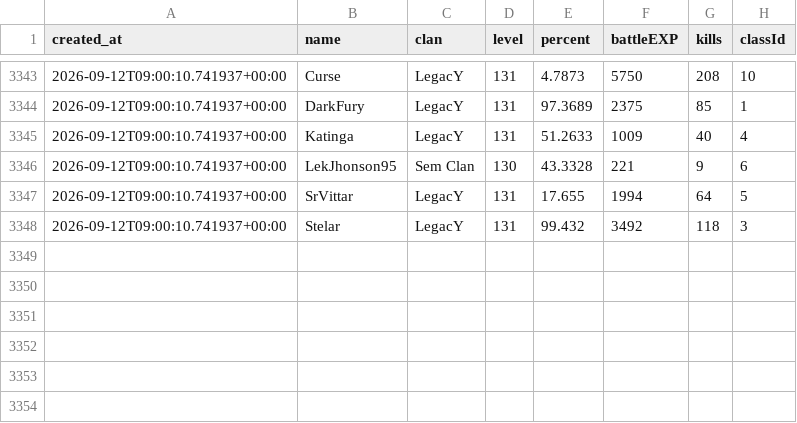
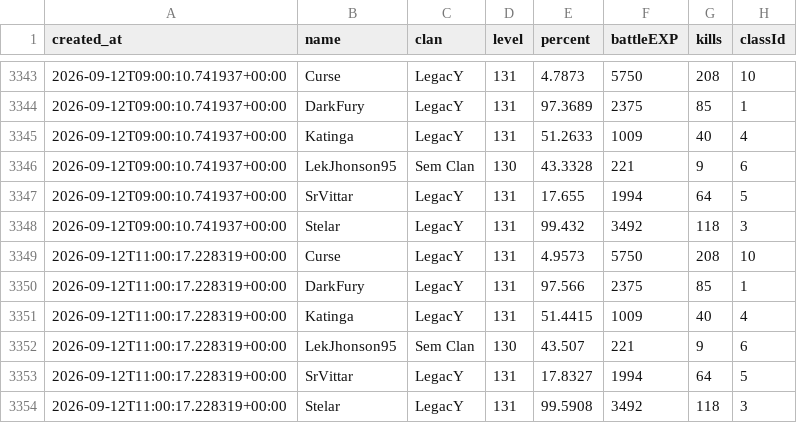
Before and after one commit to FlynMael/aorus-xp-tracker, a CSV file: data/history.csv, drawn as a sheet; only a part is shown, gaps mark what is left out; the diff names each change by its address in the sheet, - before the commit and + after, or states it on an @@ line.

```diff
--- a/data/history.csv
+++ b/data/history.csv
+row 3349: 2026-09-12T11:00:17.228319+00:00 | Curse | LegacY | 131 | 4.9573 | 5750 | 208 | 10
+row 3350: 2026-09-12T11:00:17.228319+00:00 | DarkFury | LegacY | 131 | 97.566 | 2375 | 85 | 1
+row 3351: 2026-09-12T11:00:17.228319+00:00 | Katinga | LegacY | 131 | 51.4415 | 1009 | 40 | 4
+row 3352: 2026-09-12T11:00:17.228319+00:00 | LekJhonson95 | Sem Clan | 130 | 43.507 | 221 | 9 | 6
+row 3353: 2026-09-12T11:00:17.228319+00:00 | SrVittar | LegacY | 131 | 17.8327 | 1994 | 64 | 5
+row 3354: 2026-09-12T11:00:17.228319+00:00 | Stelar | LegacY | 131 | 99.5908 | 3492 | 118 | 3
```
Also changed, not shown: data/drops.csv.
